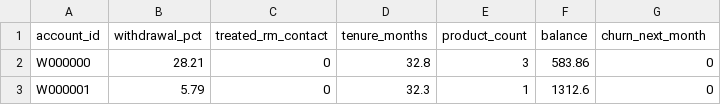
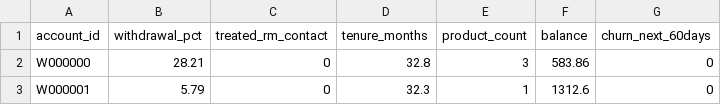
Before and after one commit to crystal1361/DDA-Retention, a CSV file: data/rdd_data.csv, drawn as a sheet; only a part is shown.

Commit message:
Update churn label to 'churn_next_60days'

```diff
--- a/data/rdd_data.csv
+++ b/data/rdd_data.csv
@@ -1,2 +1,2 @@
-account_id,withdrawal_pct,treated_rm_contact,tenure_months,product_count,balance,churn_next_month
+account_id,withdrawal_pct,treated_rm_contact,tenure_months,product_count,balance,churn_next_60days
 W000000,28.21,0,32.8,3,583.86,0
```
